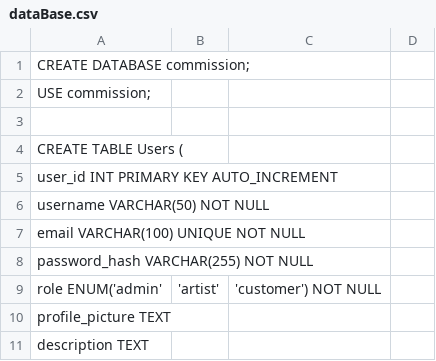
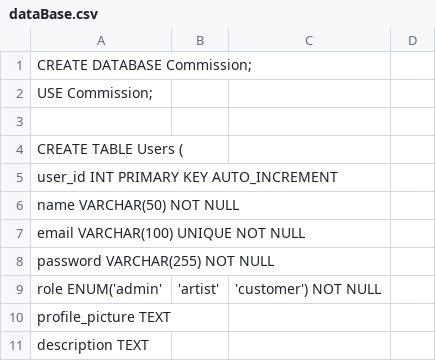
Before and after one commit to oOKaragaOo/springService, a CSV file: dataBase.csv, drawn as a sheet; only a part is shown.

Commit message:
Fix null and update role in Database

```diff
--- a/dataBase.csv
+++ b/dataBase.csv
@@ -1,3 +1,3 @@
-CREATE DATABASE commission;
-USE commission;
+CREATE DATABASE Commission;
+USE Commission;
 
@@ -5,5 +5,5 @@ CREATE TABLE Users (
     user_id INT PRIMARY KEY AUTO_INCREMENT,
-    username VARCHAR(50) NOT NULL,
+    name VARCHAR(50) NOT NULL,
     email VARCHAR(100) UNIQUE NOT NULL,
-    password_hash VARCHAR(255) NOT NULL,
+    password VARCHAR(255) NOT NULL,
     role ENUM('admin', 'artist', 'customer') NOT NULL,
```
Also changed, not shown: 1 other file.
